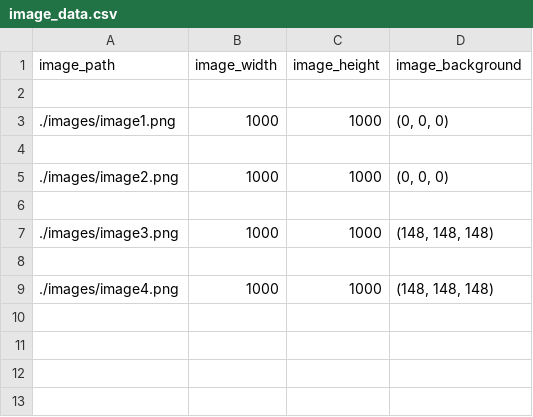
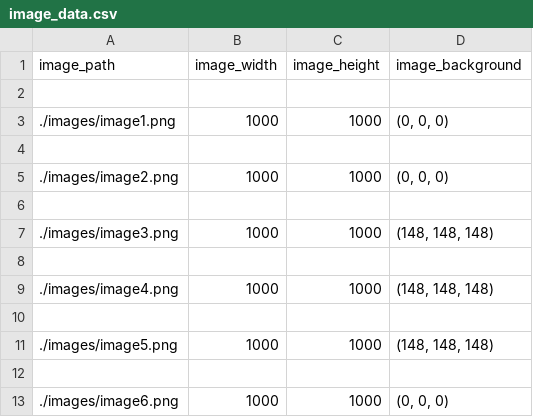
Before and after one commit to AmitHauzer/rectangles-detector, a CSV file: data/image_data.csv, drawn as a sheet.

```diff
--- a/data/image_data.csv
+++ b/data/image_data.csv
@@ -9 +9,5 @@ image_path,image_width,image_height,image_background
 ./images/image4.png,1000,1000,"(148, 148, 148)"
+
+./images/image5.png,1000,1000,"(148, 148, 148)"
+
+./images/image6.png,1000,1000,"(0, 0, 0)"
```
Also changed, not shown: data/rectangle_data.csv, 2 other files.
